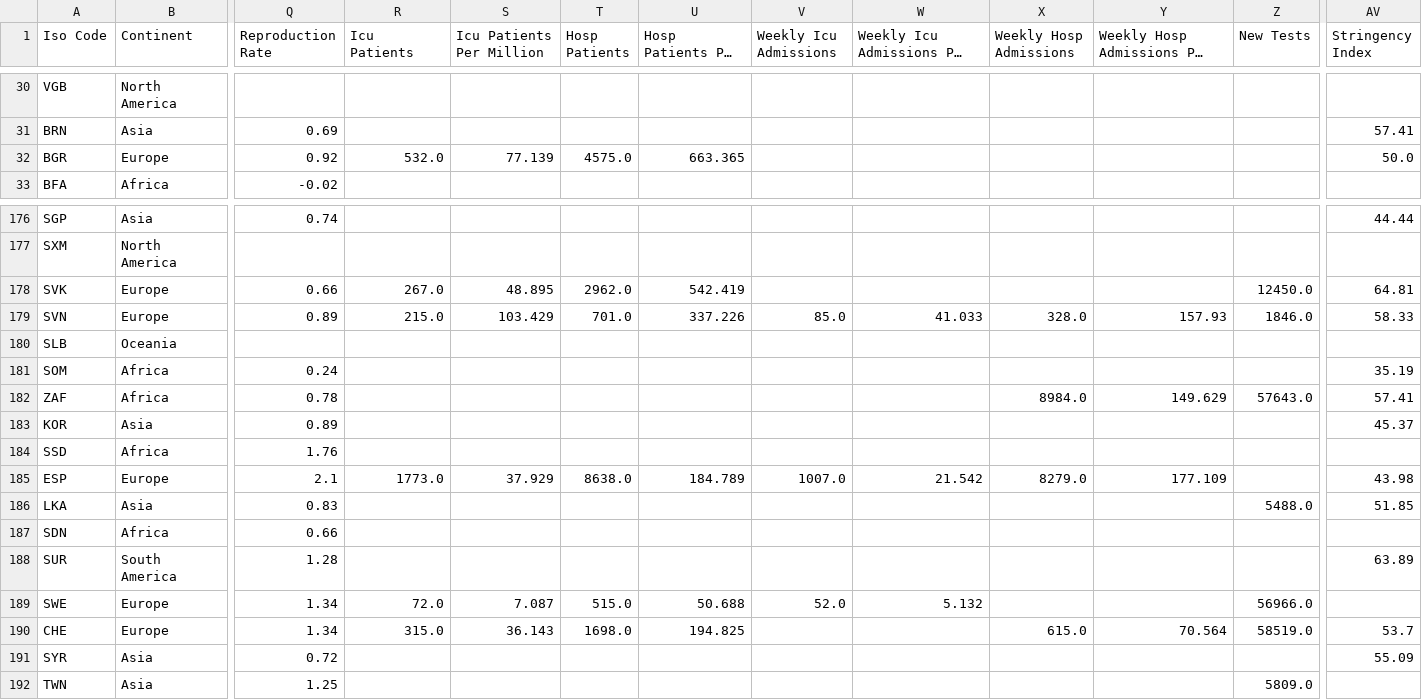
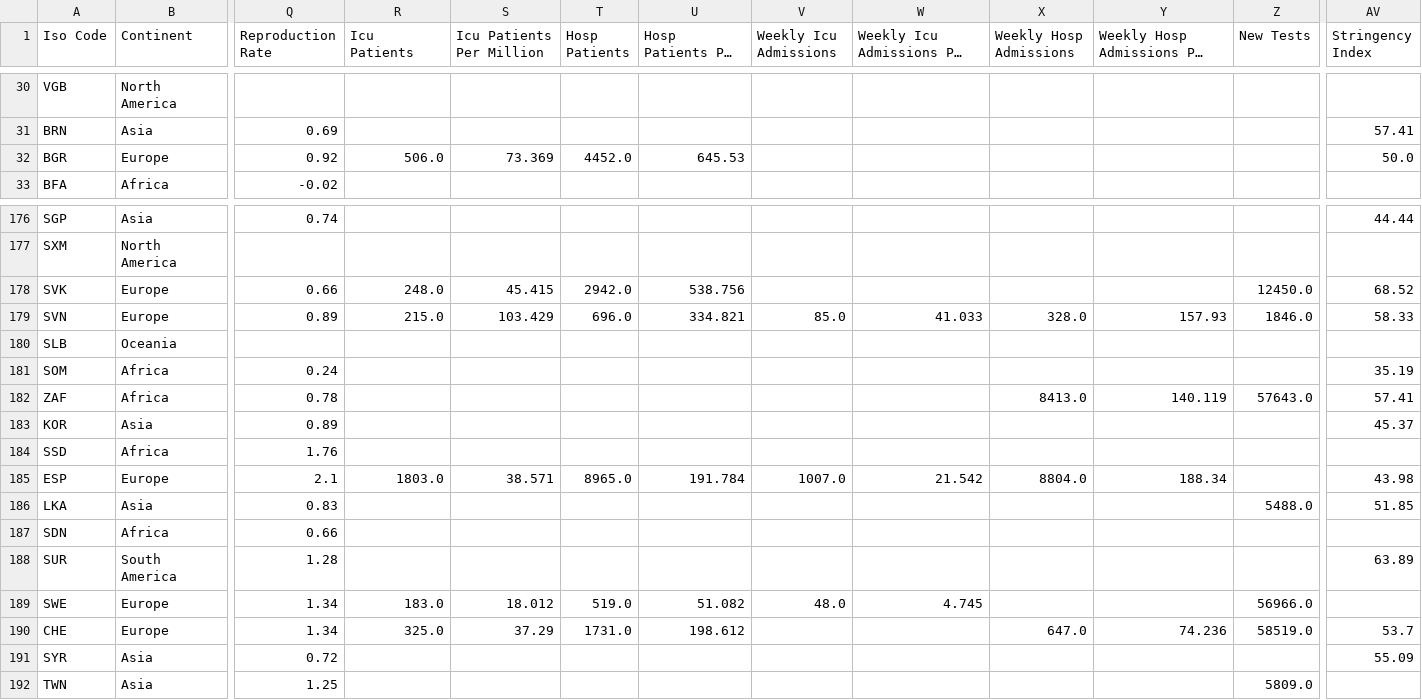
Before and after one commit to Tim-Abwao/covid19-global-dashboard, a CSV file: covid-19-data/latest-data.csv, drawn as a sheet; only a part is shown, gaps mark what is left out; long unchanged cells end in …; the diff covers the shown part only; the diff names each change by its address in the sheet, - before the commit and + after, or states it on an @@ line.

```diff
--- a/covid-19-data/latest-data.csv
+++ b/covid-19-data/latest-data.csv
-R32 (Icu Patients): 532.0
+R32 (Icu Patients): 506.0
-S32 (Icu Patients Per Million): 77.139
+S32 (Icu Patients Per Million): 73.369
-T32 (Hosp Patients): 4575.0
+T32 (Hosp Patients): 4452.0
-U32 (Hosp Patients Per Million): 663.365
+U32 (Hosp Patients Per Million): 645.53
-R178 (Icu Patients): 267.0
+R178 (Icu Patients): 248.0
-S178 (Icu Patients Per Million): 48.895
+S178 (Icu Patients Per Million): 45.415
-T178 (Hosp Patients): 2962.0
+T178 (Hosp Patients): 2942.0
-U178 (Hosp Patients Per Million): 542.419
+U178 (Hosp Patients Per Million): 538.756
-AV178 (Stringency Index): 64.81
+AV178 (Stringency Index): 68.52
-T179 (Hosp Patients): 701.0
+T179 (Hosp Patients): 696.0
-U179 (Hosp Patients Per Million): 337.226
+U179 (Hosp Patients Per Million): 334.821
-X182 (Weekly Hosp Admissions): 8984.0
+X182 (Weekly Hosp Admissions): 8413.0
-Y182: 149.629
+Y182: 140.119
-R185 (Icu Patients): 1773.0
+R185 (Icu Patients): 1803.0
-S185 (Icu Patients Per Million): 37.929
+S185 (Icu Patients Per Million): 38.571
-T185 (Hosp Patients): 8638.0
+T185 (Hosp Patients): 8965.0
-U185 (Hosp Patients Per Million): 184.789
+U185 (Hosp Patients Per Million): 191.784
-X185 (Weekly Hosp Admissions): 8279.0
+X185 (Weekly Hosp Admissions): 8804.0
-Y185: 177.109
+Y185: 188.34
-R189 (Icu Patients): 72.0
+R189 (Icu Patients): 183.0
-S189 (Icu Patients Per Million): 7.087
+S189 (Icu Patients Per Million): 18.012
-T189 (Hosp Patients): 515.0
+T189 (Hosp Patients): 519.0
-U189 (Hosp Patients Per Million): 50.688
+U189 (Hosp Patients Per Million): 51.082
-V189 (Weekly Icu Admissions): 52.0
+V189 (Weekly Icu Admissions): 48.0
-W189: 5.132
+W189: 4.745
-R190 (Icu Patients): 315.0
+R190 (Icu Patients): 325.0
-S190 (Icu Patients Per Million): 36.143
+S190 (Icu Patients Per Million): 37.29
-T190 (Hosp Patients): 1698.0
+T190 (Hosp Patients): 1731.0
-U190 (Hosp Patients Per Million): 194.825
+U190 (Hosp Patients Per Million): 198.612
-X190 (Weekly Hosp Admissions): 615.0
+X190 (Weekly Hosp Admissions): 647.0
-Y190: 70.564
+Y190: 74.236
```
Also changed, not shown: 87 edited cells elsewhere in this file, 1 other file.
